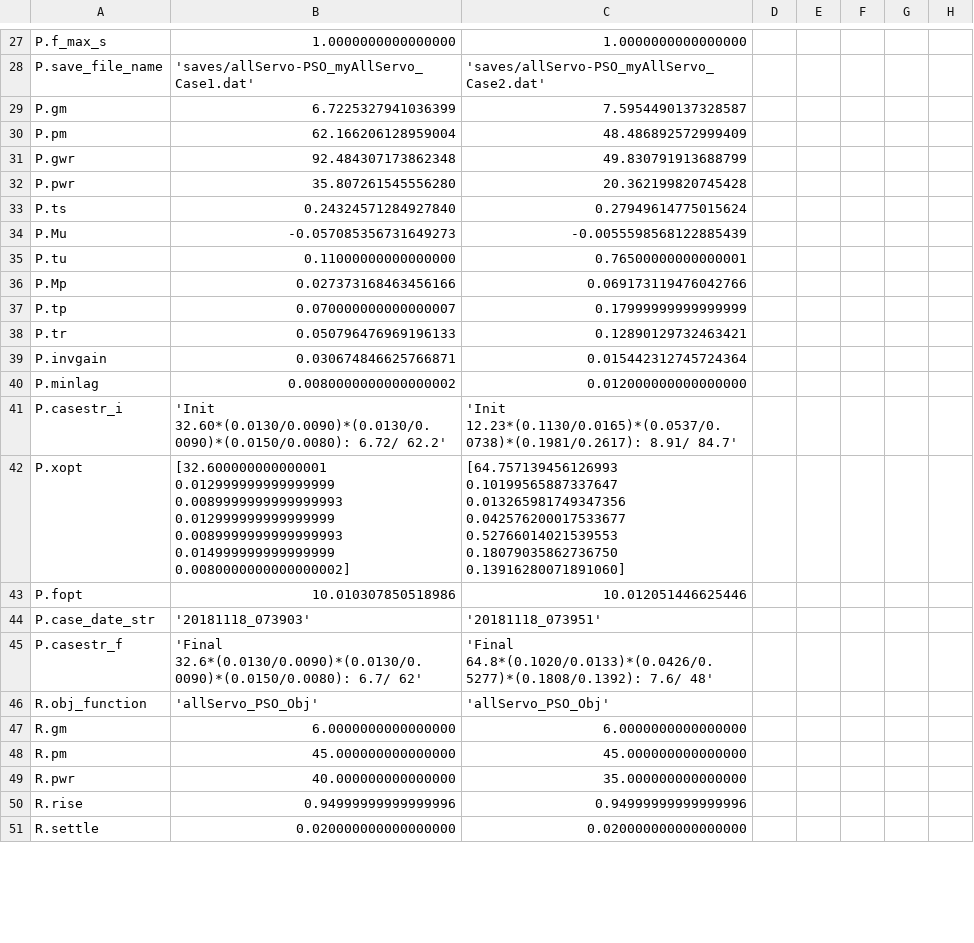
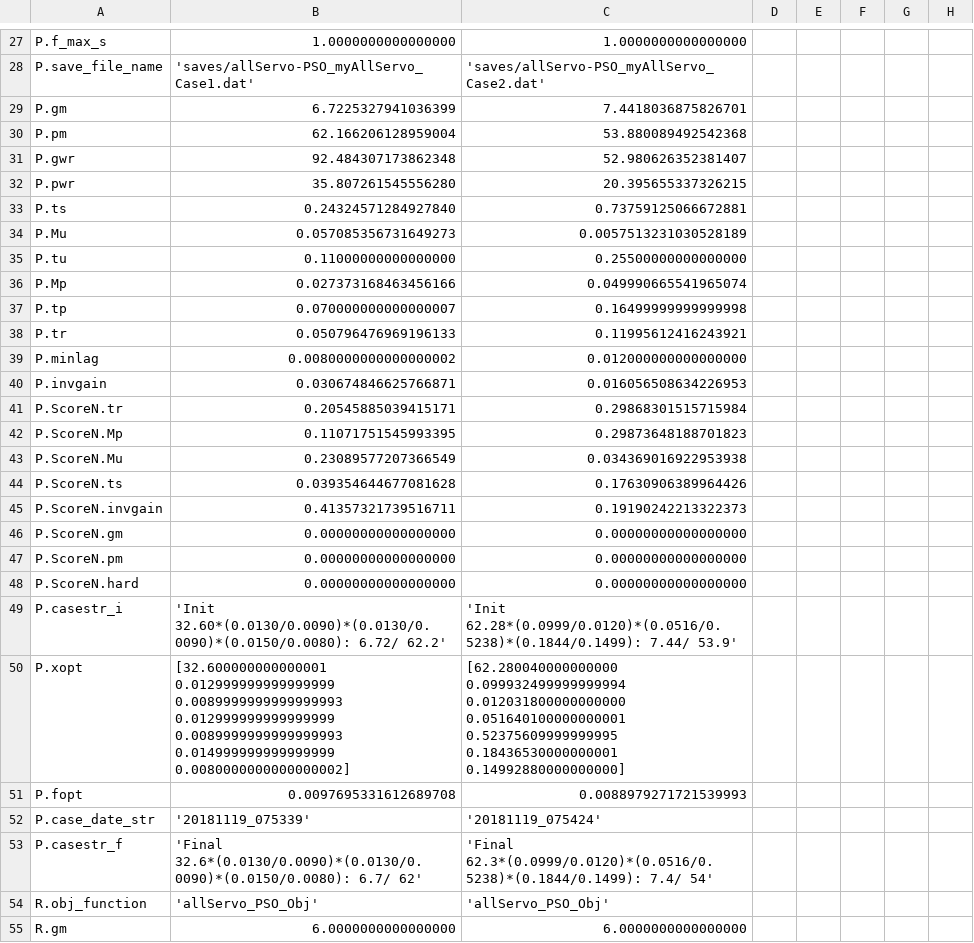
Before and after one commit to davegutz/sciDAG, a CSV file: Control/Servo/saves/allServo-PSO_run.csv, drawn as a sheet; only a part is shown, gaps mark what is left out; the shorter side is filled out with more unchanged rows; the diff covers the shown part only.

```diff
--- a/Control/Servo/saves/allServo-PSO_run.csv
+++ b/Control/Servo/saves/allServo-PSO_run.csv
@@ -28,19 +28,27 @@ P.f_max_s,1.0000000000000000,1.0000000000000000,
 P.save_file_name,'saves/allServo-PSO_myAllServo_Case1.dat','saves/allServo-PSO_myAllServo_Case2.dat',
-P.gm,6.7225327941036399,7.5954490137328587,
-P.pm,62.166206128959004,48.486892572999409,
-P.gwr,92.484307173862348,49.830791913688799,
-P.pwr,35.807261545556280,20.362199820745428,
-P.ts,0.24324571284927840,0.27949614775015624,
-P.Mu,-0.057085356731649273,-0.0055598568122885439,
-P.tu,0.11000000000000000,0.76500000000000001,
-P.Mp,0.027373168463456166,0.069173119476042766,
-P.tp,0.070000000000000007,0.17999999999999999,
-P.tr,0.050796476969196133,0.12890129732463421,
-P.invgain,0.030674846625766871,0.015442312745724364,
+P.gm,6.7225327941036399,7.4418036875826701,
+P.pm,62.166206128959004,53.880089492542368,
+P.gwr,92.484307173862348,52.980626352381407,
+P.pwr,35.807261545556280,20.395655337326215,
+P.ts,0.24324571284927840,0.73759125066672881,
+P.Mu,0.057085356731649273,0.0057513231030528189,
+P.tu,0.11000000000000000,0.25500000000000000,
+P.Mp,0.027373168463456166,0.049990665541965074,
+P.tp,0.070000000000000007,0.16499999999999998,
+P.tr,0.050796476969196133,0.11995612416243921,
 P.minlag,0.0080000000000000002,0.012000000000000000,
-P.casestr_i,'Init    32.60*(0.0130/0.0090)*(0.0130/0.0090)*(0.0150/0.0080):  6.72/ 62.2','Init    12.23*(0.1130/0.0165)*(0.0537/0.0738)*(0.1981/0.2617):  8.91/ 84.7',
-P.xopt,[32.600000000000001 0.012999999999999999 0.0089999999999999993 0.012999999999999999 0.0089999999999999993 0.014999999999999999 0.0080000000000000002],[64.757139456126993 0.10199565887337647 0.013265981749347356 0.042576200017533677 0.52766014021539553 0.18079035862736750 0.13916280071891060],
-P.fopt,10.010307850518986,10.012051446625446,
-P.case_date_str,'20181118_073903','20181118_073951',
-P.casestr_f,'Final 32.6*(0.0130/0.0090)*(0.0130/0.0090)*(0.0150/0.0080):  6.7/  62','Final 64.8*(0.1020/0.0133)*(0.0426/0.5277)*(0.1808/0.1392):  7.6/  48',
+P.invgain,0.030674846625766871,0.016056508634226953,
+P.ScoreN.tr,0.20545885039415171,0.29868301515715984,
+P.ScoreN.Mp,0.11071751545993395,0.29873648188701823,
+P.ScoreN.Mu,0.23089577207366549,0.034369016922953938,
+P.ScoreN.ts,0.039354644677081628,0.17630906389964426,
+P.ScoreN.invgain,0.41357321739516711,0.19190242213322373,
+P.ScoreN.gm,0.00000000000000000,0.00000000000000000,
+P.ScoreN.pm,0.00000000000000000,0.00000000000000000,
+P.ScoreN.hard,0.00000000000000000,0.00000000000000000,
+P.casestr_i,'Init    32.60*(0.0130/0.0090)*(0.0130/0.0090)*(0.0150/0.0080):  6.72/ 62.2','Init    62.28*(0.0999/0.0120)*(0.0516/0.5238)*(0.1844/0.1499):  7.44/ 53.9',
+P.xopt,[32.600000000000001 0.012999999999999999 0.0089999999999999993 0.012999999999999999 0.0089999999999999993 0.014999999999999999 0.0080000000000000002],[62.280040000000000 0.099932499999999994 0.012031800000000000 0.051640100000000001 0.52375609999999995 0.18436530000000001 0.14992880000000000],
+P.fopt,0.0097695331612689708,0.0088979271721539993,
+P.case_date_str,'20181119_075339','20181119_075424',
+P.casestr_f,'Final 32.6*(0.0130/0.0090)*(0.0130/0.0090)*(0.0150/0.0080):  6.7/  62','Final 62.3*(0.0999/0.0120)*(0.0516/0.5238)*(0.1844/0.1499):  7.4/  54',
 R.obj_function,'allServo_PSO_Obj','allServo_PSO_Obj',
```
Also changed, not shown: 3 added rows, 2 removed rows and 53 edited cells elsewhere in this file, 8 other files.
